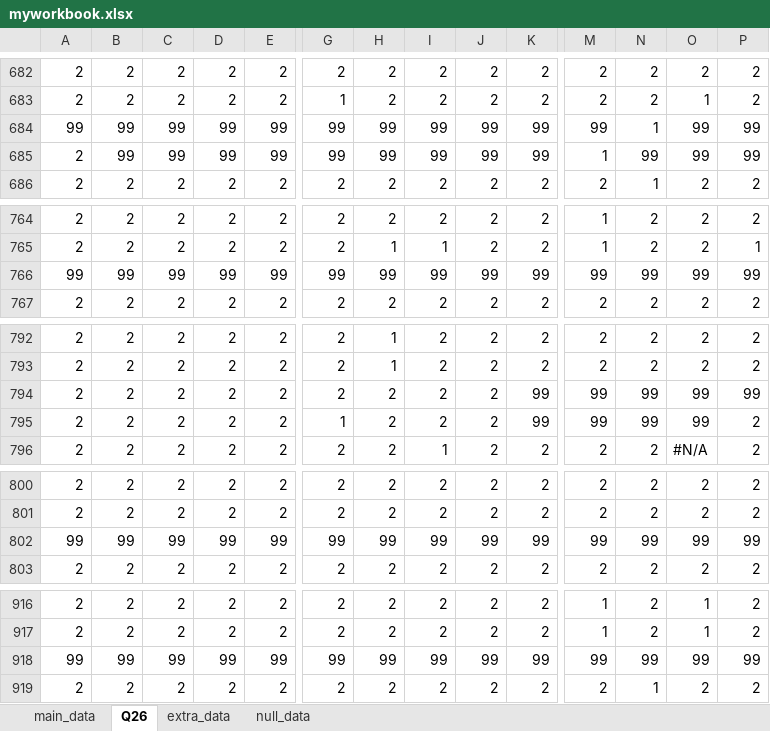
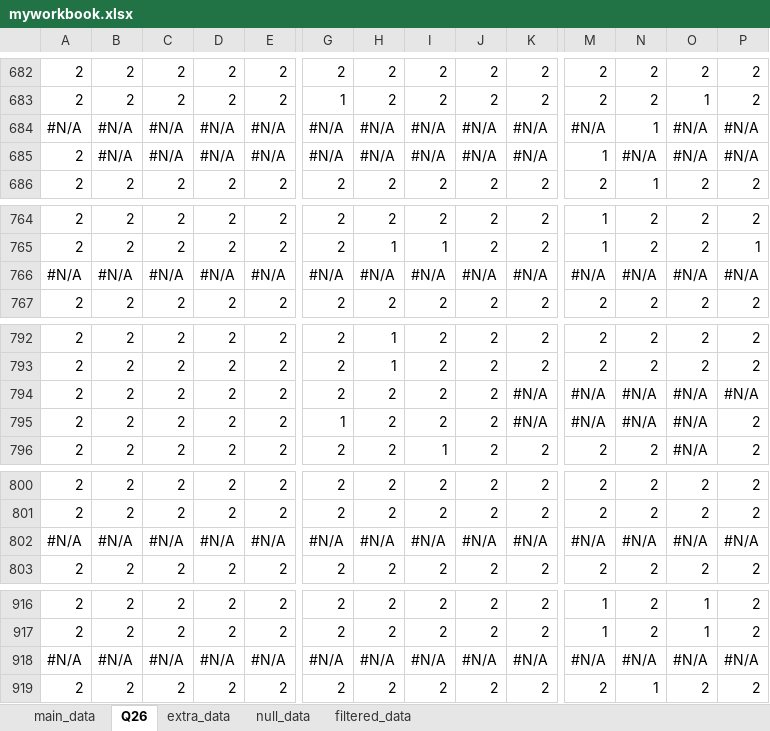
Before and after one commit to jaime7981/R_data_analysis, an Excel workbook: myworkbook.xlsx, sheet Q26, drawn as a sheet; only a part is shown, gaps mark what is left out; values as stored, in another font and other column widths than the file's, no cell formats; removed rows and columns are numbered as before the commit, all else as after; rows hold the shown columns only; the diff covers the shown part only; the diff names each change by its address in the sheet, - before the commit and + after, or states it on an @@ line.

```diff
--- a/myworkbook.xlsx (sheet Q26)
+++ b/myworkbook.xlsx (sheet Q26)
+sheet tab: filtered_data
-row 684: 99 | 99 | 99 | 99 | 99 | 99 | 99 | 99 | 99 | 99 | 99 | 1 | 99 | 99
+row 684: #N/A | #N/A | #N/A | #N/A | #N/A | #N/A | #N/A | #N/A | #N/A | #N/A | #N/A | 1 | #N/A | #N/A
-B685: 99
+B685: #N/A
-C685: 99
+C685: #N/A
-D685: 99
+D685: #N/A
-E685: 99
+E685: #N/A
-G685: 99
+G685: #N/A
-H685: 99
+H685: #N/A
-I685: 99
+I685: #N/A
-J685: 99
+J685: #N/A
-K685: 99
+K685: #N/A
-N685: 99
+N685: #N/A
-O685: 99
+O685: #N/A
-P685: 99
+P685: #N/A
-row 766: 99 | 99 | 99 | 99 | 99 | 99 | 99 | 99 | 99 | 99 | 99 | 99 | 99 | 99
+row 766: #N/A | #N/A | #N/A | #N/A | #N/A | #N/A | #N/A | #N/A | #N/A | #N/A | #N/A | #N/A | #N/A | #N/A
-K794:K795: 99
+K794:K795: #N/A
-M794:M795: 99
+M794:M795: #N/A
-N794:N795: 99
+N794:N795: #N/A
-O794:O795: 99
+O794:O795: #N/A
-P794: 99
+P794: #N/A
-row 802: 99 | 99 | 99 | 99 | 99 | 99 | 99 | 99 | 99 | 99 | 99 | 99 | 99 | 99
+row 802: #N/A | #N/A | #N/A | #N/A | #N/A | #N/A | #N/A | #N/A | #N/A | #N/A | #N/A | #N/A | #N/A | #N/A
-row 918: 99 | 99 | 99 | 99 | 99 | 99 | 99 | 99 | 99 | 99 | 99 | 99 | 99 | 99
+row 918: #N/A | #N/A | #N/A | #N/A | #N/A | #N/A | #N/A | #N/A | #N/A | #N/A | #N/A | #N/A | #N/A | #N/A
```
Also changed, not shown: 85 edited cells elsewhere in this sheet, sheet extra_data, sheet main_data, sheet null_data, cell formats, 5 other files.
